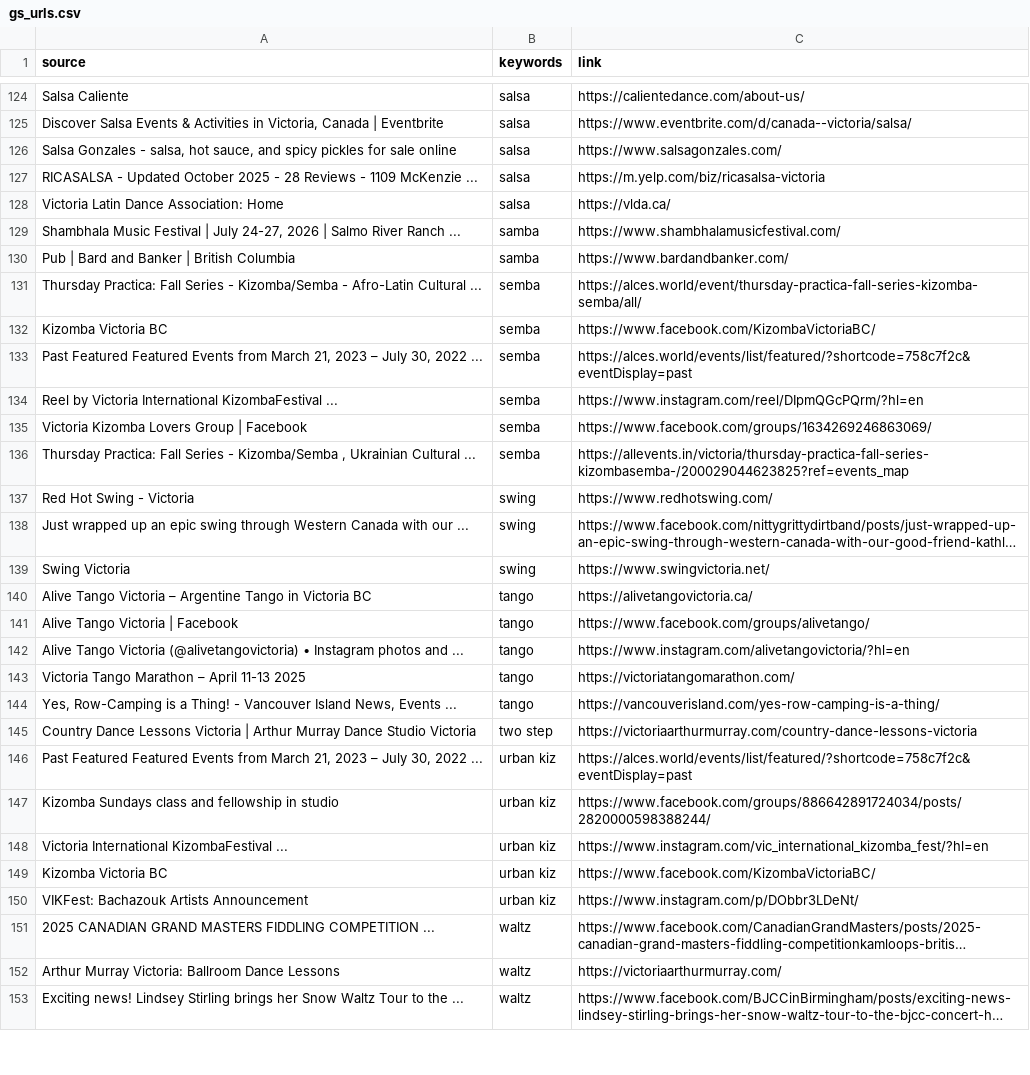
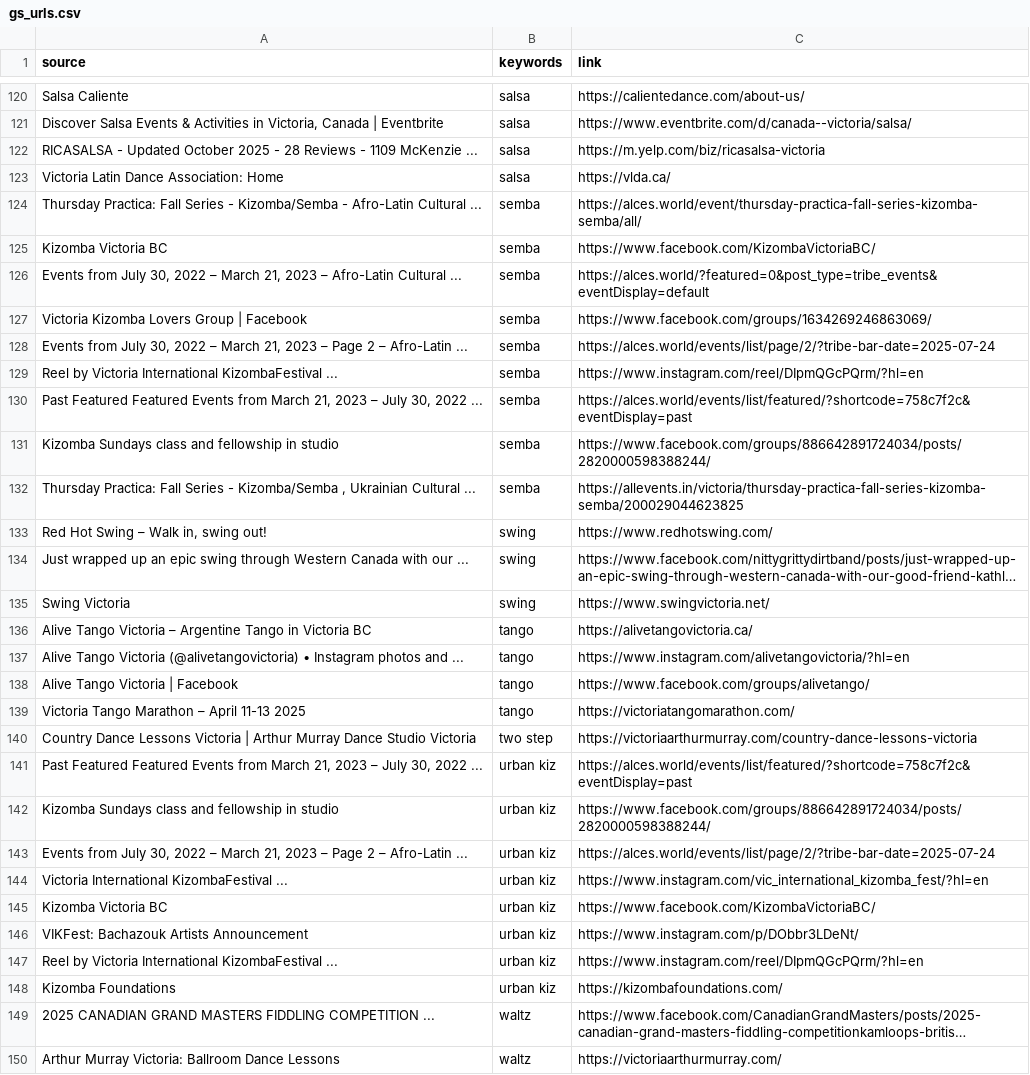
Before and after one commit to LindsayMoir/social_dance_app, a CSV file: data/urls/gs_urls.csv, drawn as a sheet; only a part is shown, gaps mark what is left out; the shorter side is filled out with more unchanged rows; long unchanged cells end in …; removed rows and columns are numbered as before the commit, all else as after; the diff covers the shown part only; the diff names each change by its address in the sheet, - before the commit and + after, or states it on an @@ line.

```diff
--- a/data/urls/gs_urls.csv
+++ b/data/urls/gs_urls.csv
-row 126: Salsa Gonzales - salsa, hot sauce, and spicy pickles for sale online | salsa | https://www.salsagonzales.com/
-row 129: Shambhala Music Festival | July 24-27, 2026 | Salmo River Ranch ... | samba | https://www.shambhalamusicfestival.com/
-row 130: Pub | Bard and Banker | British Columbia | samba | https://www.bardandbanker.com/
+row 126: Events from July 30, 2022 – March 21, 2023 – Afro-Latin Cultural ... | semba | https://alces.world/?featured=0&post_type=tribe_events&eventDisplay=default
+row 127: Victoria Kizomba Lovers Group | Facebook | semba | https://www.facebook.com/groups/1634269246863069/
+row 128: Events from July 30, 2022 – March 21, 2023 – Page 2 – Afro-Latin ... | semba | https://alces.world/events/list/page/2/?tribe-bar-date=2025-07-24
@@ row 134 moved to row 129: Reel by Victoria International KizombaFe… @@
-A131 (source): Victoria Kizomba Lovers Group | Facebook
+A131 (source): Kizomba Sundays class and fellowship in studio
-C131 (link): https://www.facebook.com/groups/1634269246863069/
+C131 (link): https://www.facebook.com/groups/886642891724034/posts/2820000598388244/
-C132 (link): https://allevents.in/victoria/thursday-practica-fall-series-kizombasemba-/200029044623825?ref=events_map
+C132 (link): https://allevents.in/victoria/thursday-practica-fall-series-kizomba-semba/200029044623825
-A133 (source): Red Hot Swing - Victoria
+A133 (source): Red Hot Swing – Walk in, swing out!
@@ row 142 moved to row 137: Alive Tango Victoria (@alivetangovictori… @@
-row 144: Yes, Row-Camping is a Thing! - Vancouver Island News, Events ... | tango | https://vancouverisland.com/yes-row-camping-is-a-thing/
+row 143: Events from July 30, 2022 – March 21, 2023 – Page 2 – Afro-Latin ... | urban kiz | https://alces.world/events/list/page/2/?tribe-bar-date=2025-07-24
+row 147: Reel by Victoria International KizombaFestival ... | urban kiz | https://www.instagram.com/reel/DIpmQGcPQrm/?hl=en
+row 148: Kizomba Foundations | urban kiz | https://kizombafoundations.com/
```
Also changed, not shown: 14 added rows, 19 removed rows, 10 moved rows and 15 edited cells elsewhere in this file, data/other/email_events.csv, 2 other files.
